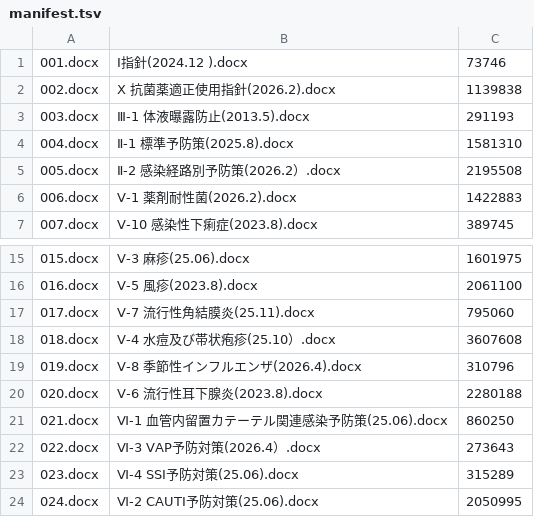
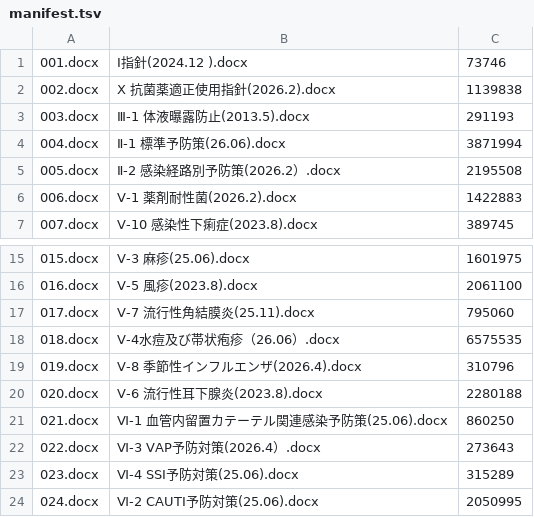
Before and after one commit to kutsunasatoshi/handai-infection-manual-app, a TSV file: word-source/manifest.tsv, drawn as a sheet; only a part is shown, gaps mark what is left out.

```diff
--- a/word-source/manifest.tsv
+++ b/word-source/manifest.tsv
@@ -3,3 +3,3 @@
 003.docx	Ⅲ-1　体液曝露防止(2013.5).docx	291193
-004.docx	Ⅱ-1　標準予防策(2025.8).docx	1581310
+004.docx	Ⅱ-1　標準予防策(26.06).docx	3871994
 005.docx	Ⅱ-2　感染経路別予防策(2026.2）.docx	2195508
@@ -17,3 +17,3 @@
 017.docx	Ⅴ-7　流行性角結膜炎(25.11).docx	795060
-018.docx	Ⅴ-4 水痘及び帯状疱疹(25.10）.docx	3607608
+018.docx	Ⅴ-4水痘及び帯状疱疹（26.06）.docx	6575535
 019.docx	Ⅴ-8　季節性インフルエンザ(2026.4).docx	310796
```
Also changed, not shown: 39 other files.
